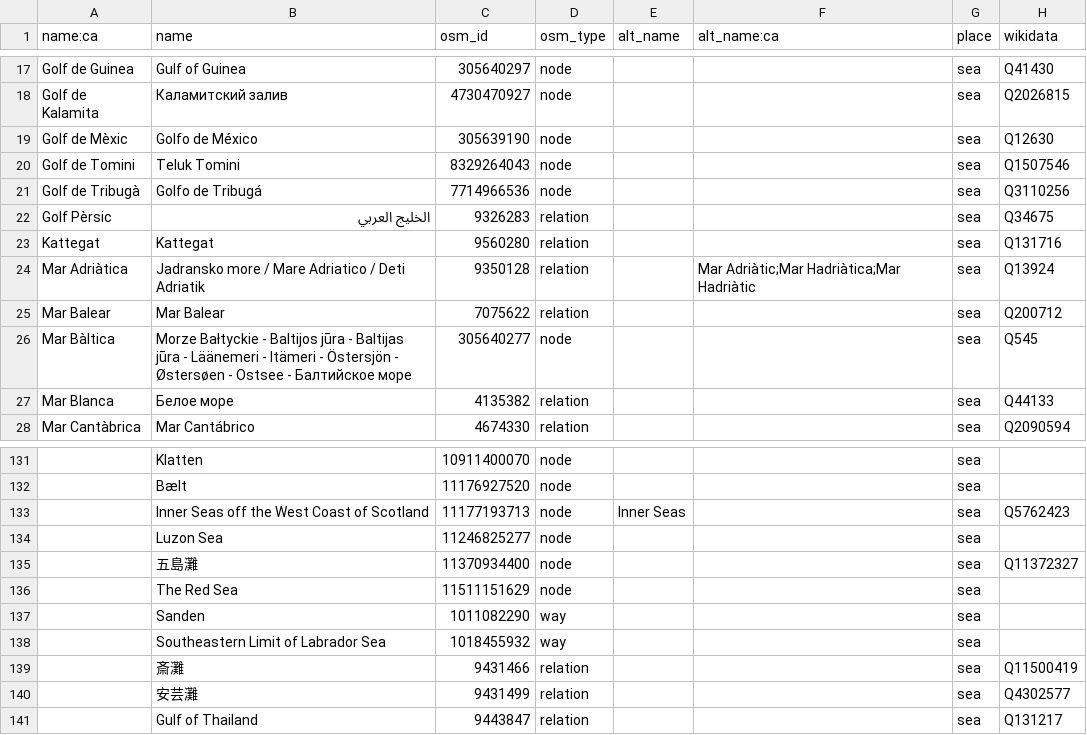
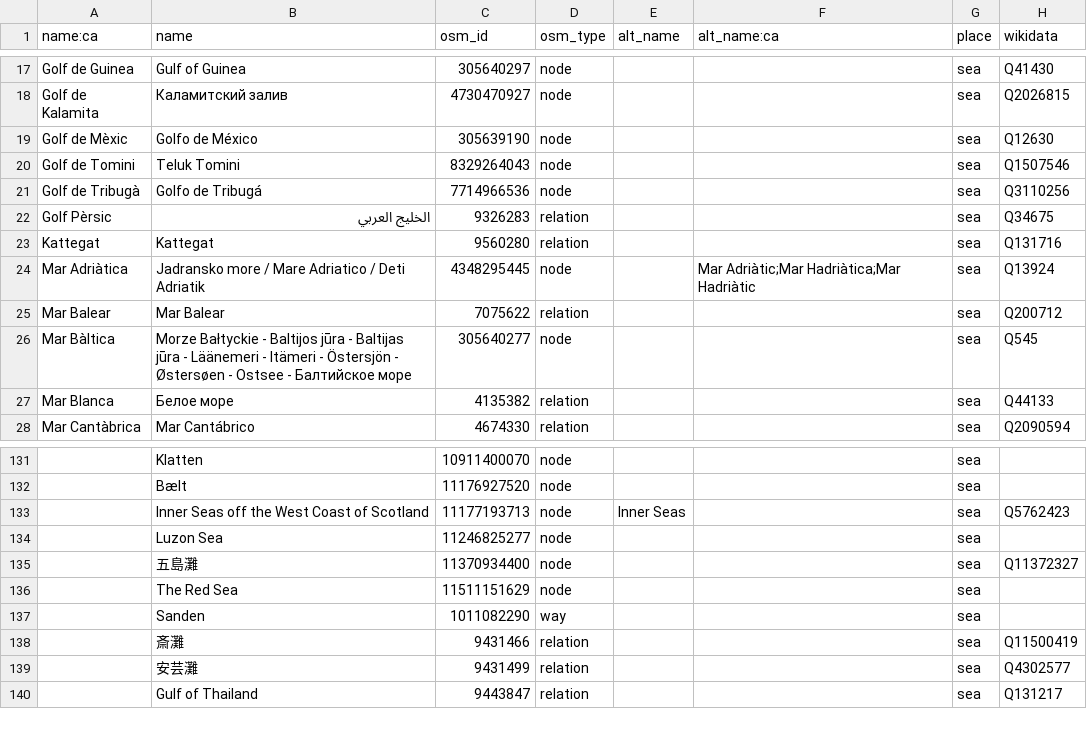
Before and after one commit to OSM-Catalan/monitorOSM, a TSV file: data-raw/mars.tsv, drawn as a sheet; only a part is shown, gaps mark what is left out.

```diff
--- a/data-raw/mars.tsv
+++ b/data-raw/mars.tsv
@@ -23,3 +23,3 @@
 "Kattegat"	"Kattegat"	"9560280"	"relation"			"sea"	"Q131716"
-"Mar Adriàtica"	"Jadransko more / Mare Adriatico / Deti Adriatik"	"9350128"	"relation"		"Mar Adriàtic;Mar Hadriàtica;Mar Hadriàtic"	"sea"	"Q13924"
+"Mar Adriàtica"	"Jadransko more / Mare Adriatico / Deti Adriatik"	"4348295445"	"node"		"Mar Adriàtic;Mar Hadriàtica;Mar Hadriàtic"	"sea"	"Q13924"
 "Mar Balear"	"Mar Balear"	"7075622"	"relation"			"sea"	"Q200712"
@@ -137,3 +137,2 @@
 	"Sanden"	"1011082290"	"way"			"sea"	
-	"Southeastern Limit of Labrador Sea"	"1018455932"	"way"			"sea"	
 	"斎灘"	"9431466"	"relation"			"sea"	"Q11500419"
```
Also changed, not shown: 1 other file.
